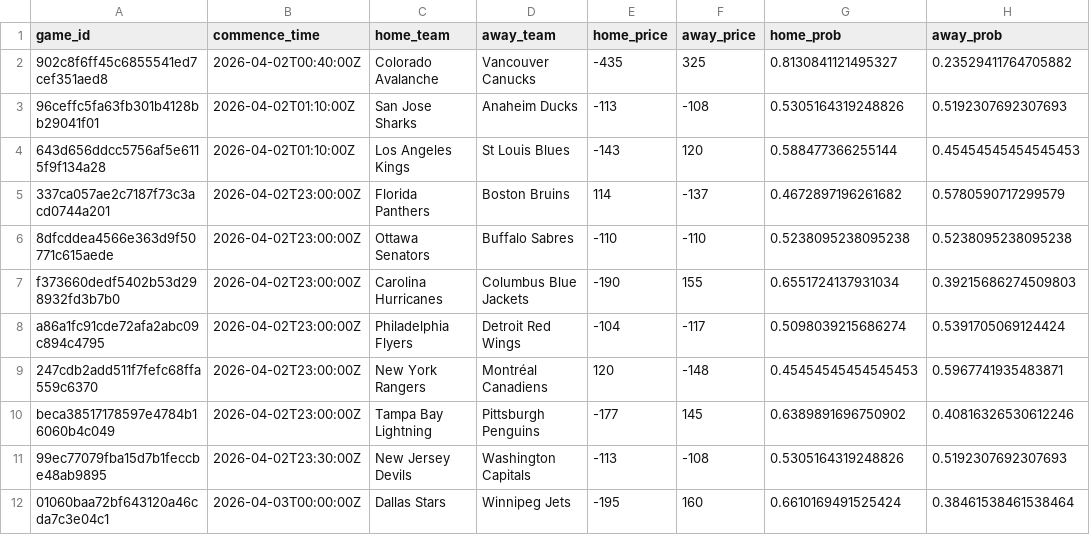
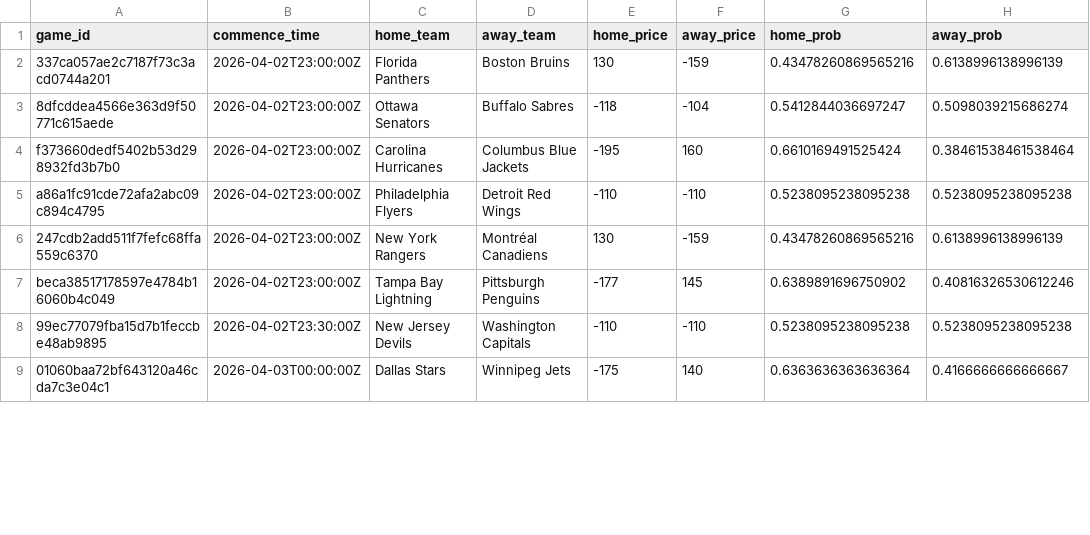
Before and after one commit to jmbarton04/nhl_odds_moneypuck, a CSV file: data/games_today.csv, drawn as a sheet; only a part is shown; the diff covers the shown part only.

```diff
--- a/data/games_today.csv
+++ b/data/games_today.csv
@@ -1,12 +1,9 @@
 game_id,commence_time,home_team,away_team,home_price,away_price,home_prob,away_prob
-902c8f6ff45c6855541ed7cef351aed8,2026-04-02T00:40:00Z,Colorado Avalanche,Vancouver Canucks,-435,325,0.8130841121495327,0.23529411764705882
-96ceffc5fa63fb301b4128bb29041f01,2026-04-02T01:10:00Z,San Jose Sharks,Anaheim Ducks,-113,-108,0.5305164319248826,0.5192307692307693
-643d656ddcc5756af5e6115f9f134a28,2026-04-02T01:10:00Z,Los Angeles Kings,St Louis Blues,-143,120,0.588477366255144,0.45454545454545453
-337ca057ae2c7187f73c3acd0744a201,2026-04-02T23:00:00Z,Florida Panthers,Boston Bruins,114,-137,0.4672897196261682,0.5780590717299579
-8dfcddea4566e363d9f50771c615aede,2026-04-02T23:00:00Z,Ottawa Senators,Buffalo Sabres,-110,-110,0.5238095238095238,0.5238095238095238
-f373660dedf5402b53d298932fd3b7b0,2026-04-02T23:00:00Z,Carolina Hurricanes,Columbus Blue Jackets,-190,155,0.6551724137931034,0.39215686274509803
-a86a1fc91cde72afa2abc09c894c4795,2026-04-02T23:00:00Z,Philadelphia Flyers,Detroit Red Wings,-104,-117,0.5098039215686274,0.5391705069124424
-247cdb2add511f7fefc68ffa559c6370,2026-04-02T23:00:00Z,New York Rangers,Montréal Canadiens,120,-148,0.45454545454545453,0.5967741935483871
+337ca057ae2c7187f73c3acd0744a201,2026-04-02T23:00:00Z,Florida Panthers,Boston Bruins,130,-159,0.43478260869565216,0.6138996138996139
+8dfcddea4566e363d9f50771c615aede,2026-04-02T23:00:00Z,Ottawa Senators,Buffalo Sabres,-118,-104,0.5412844036697247,0.5098039215686274
+f373660dedf5402b53d298932fd3b7b0,2026-04-02T23:00:00Z,Carolina Hurricanes,Columbus Blue Jackets,-195,160,0.6610169491525424,0.38461538461538464
+a86a1fc91cde72afa2abc09c894c4795,2026-04-02T23:00:00Z,Philadelphia Flyers,Detroit Red Wings,-110,-110,0.5238095238095238,0.5238095238095238
+247cdb2add511f7fefc68ffa559c6370,2026-04-02T23:00:00Z,New York Rangers,Montréal Canadiens,130,-159,0.43478260869565216,0.6138996138996139
 beca38517178597e4784b16060b4c049,2026-04-02T23:00:00Z,Tampa Bay Lightning,Pittsburgh Penguins,-177,145,0.6389891696750902,0.40816326530612246
-99ec77079fba15d7b1feccbe48ab9895,2026-04-02T23:30:00Z,New Jersey Devils,Washington Capitals,-113,-108,0.5305164319248826,0.5192307692307693
-01060baa72bf643120a46cda7c3e04c1,2026-04-03T00:00:00Z,Dallas Stars,Winnipeg Jets,-195,160,0.6610169491525424,0.38461538461538464
+99ec77079fba15d7b1feccbe48ab9895,2026-04-02T23:30:00Z,New Jersey Devils,Washington Capitals,-110,-110,0.5238095238095238,0.5238095238095238
+01060baa72bf643120a46cda7c3e04c1,2026-04-03T00:00:00Z,Dallas Stars,Winnipeg Jets,-175,140,0.6363636363636364,0.4166666666666667
```
Also changed, not shown: 24 edited cells elsewhere in this file, data/moneypuck_today.csv, 1 other file.
